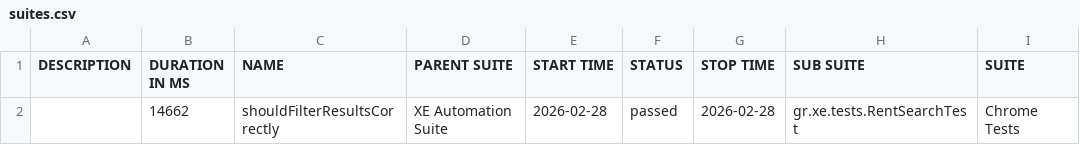
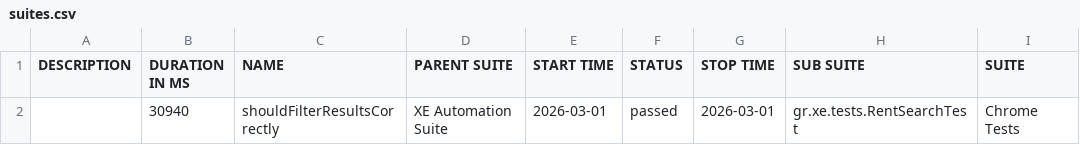
Before and after one commit to marmiou/xe-testng-framework, a CSV file: data/suites.csv, drawn as a sheet; only a part is shown; the diff names each change by its address in the sheet, - before the commit and + after, or states it on an @@ line.

```diff
--- a/data/suites.csv
+++ b/data/suites.csv
-B2 (DURATION IN MS): 14662
+B2 (DURATION IN MS): 30940
-E2 (START TIME): 2026-02-28
+E2 (START TIME): 2026-03-01
-G2 (STOP TIME): 2026-02-28
+G2 (STOP TIME): 2026-03-01
```
Also changed, not shown: 16 other files.
